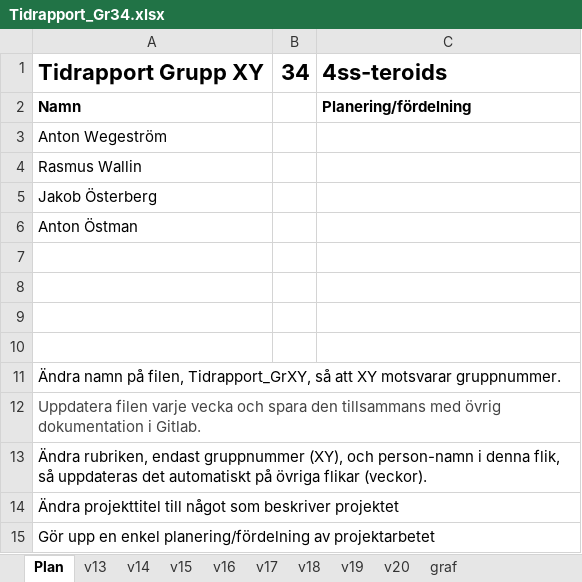
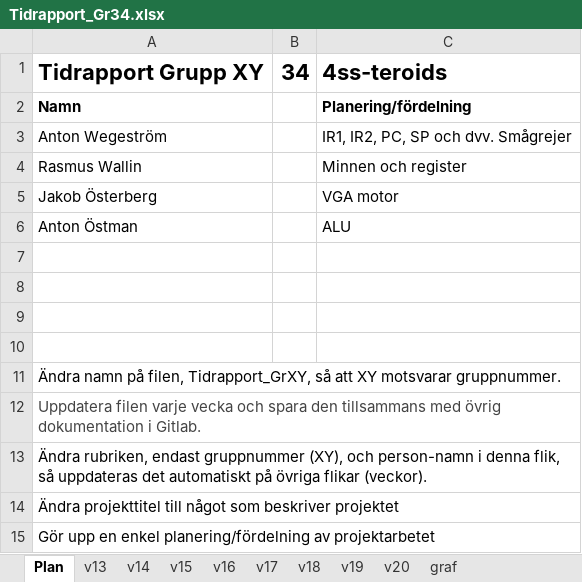
Before and after one commit to antwg/TSEA83, an Excel workbook: doc/Tidrapport_Gr34.xlsx, sheet Plan, drawn as a sheet; values as stored, in another font and other column widths than the file's, no borders; the diff names each change by its address in the sheet, - before the commit and + after, or states it on an @@ line.

Commit message:
Planing

```diff
--- a/doc/Tidrapport_Gr34.xlsx (sheet Plan)
+++ b/doc/Tidrapport_Gr34.xlsx (sheet Plan)
-C3: (empty)
+C3: IR1, IR2, PC, SP och dvv. Smågrejer
-C4: (empty)
+C4: Minnen och register
-C5: (empty)
+C5: VGA motor
-C6: (empty)
+C6: ALU
```
Also changed, not shown: charts or pictures.
